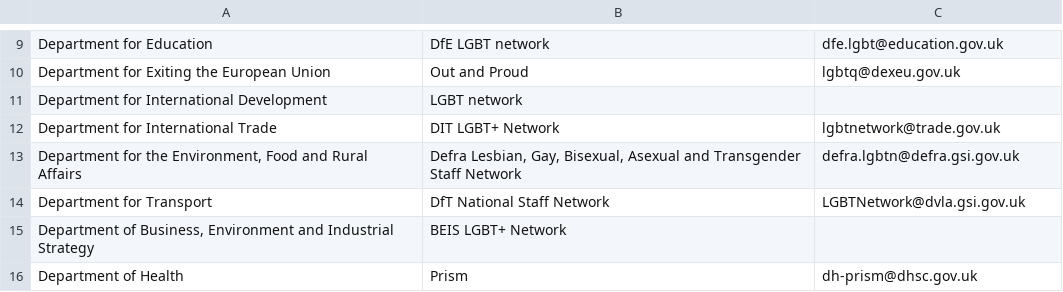
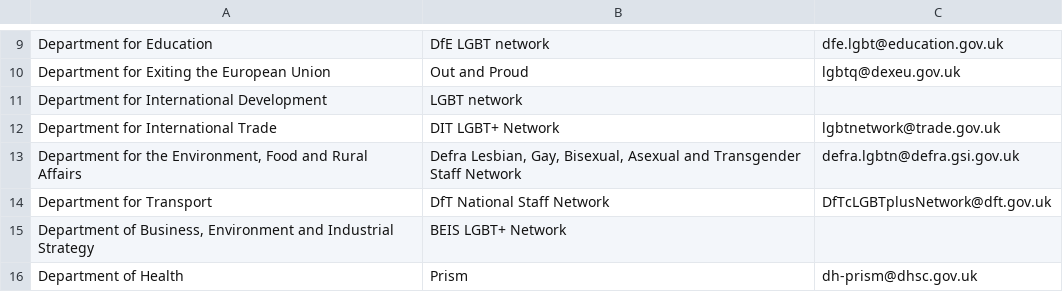
Before and after one commit to theseanything/civilservicelgbt.github.io, a CSV file: _data/networks.csv, drawn as a sheet; only a part is shown, gaps mark what is left out.

Commit message:
Update networks.csv

```diff
--- a/_data/networks.csv
+++ b/_data/networks.csv
@@ -13,3 +13,3 @@ Department for International Trade,DIT LGBT+ Network,lgbtnetwork@trade.gov.uk,,
 "Department for the Environment, Food and Rural Affairs","Defra Lesbian, Gay, Bisexual, Asexual and Transgender Staff Network",defra.lgbtn@defra.gsi.gov.uk,,
-Department for Transport,DfT National Staff Network,LGBTNetwork@dvla.gsi.gov.uk,,
+Department for Transport,DfT National Staff Network,DfTcLGBTplusNetwork@dft.gov.uk,,
 "Department of Business, Environment and Industrial Strategy",BEIS LGBT+ Network,,,
```
